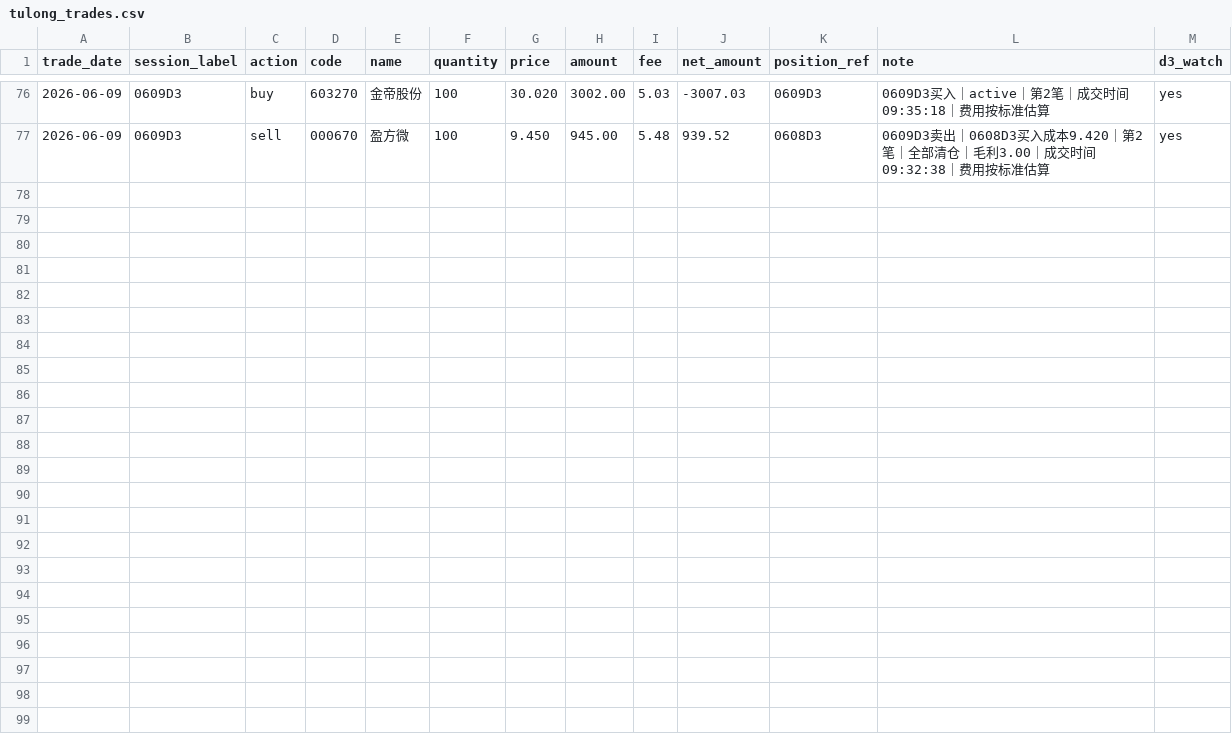
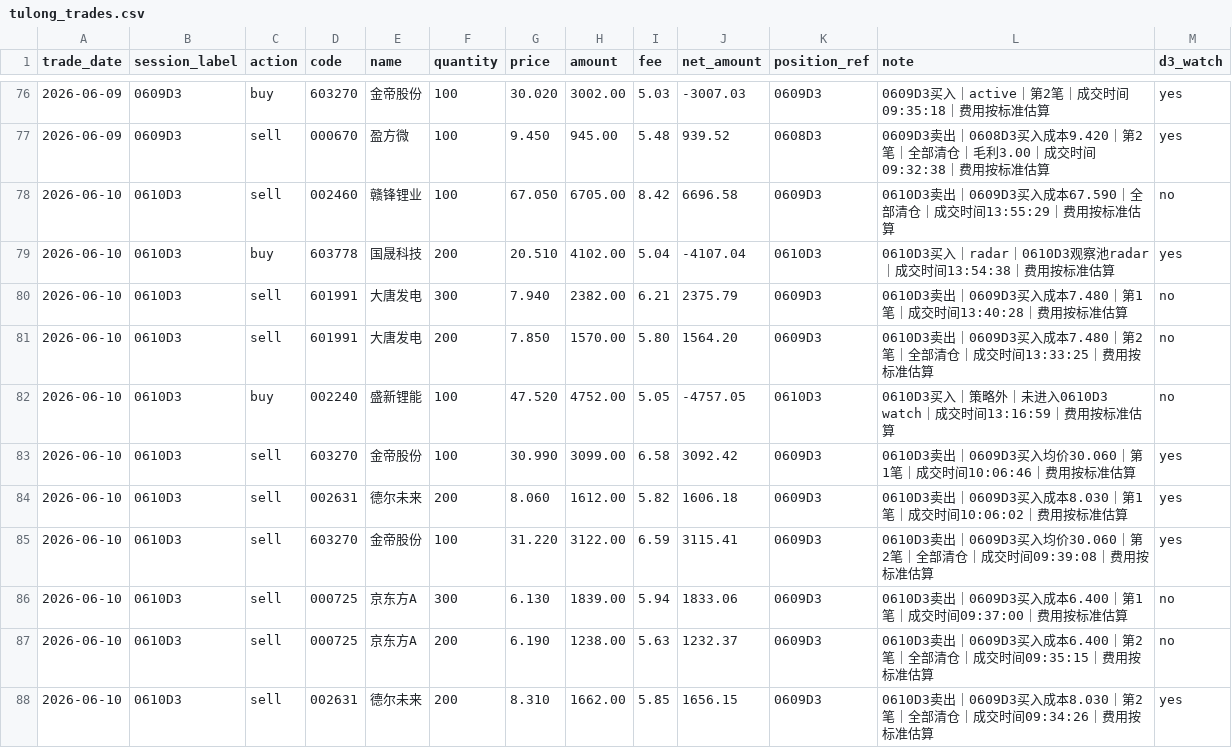
Before and after one commit to dacaochang9527/hermes-jarvis, a CSV file: skills/finance/stock-strategy-assistant/data/trades/tulong_trades.csv, drawn as a sheet; only a part is shown, gaps mark what is left out; the diff names each change by its address in the sheet, - before the commit and + after, or states it on an @@ line.

```diff
--- a/skills/finance/stock-strategy-assistant/data/trades/tulong_trades.csv
+++ b/skills/finance/stock-strategy-assistant/data/trades/tulong_trades.csv
+row 78: 2026-06-10 | 0610D3 | sell | 002460 | 赣锋锂业 | 100 | 67.050 | 6705.00 | 8.42 | 6696.58 | 0609D3 | 0610D3卖出｜0609D3买入成本67.590｜全部清仓｜成交时间13:55:29｜费用按标准估算 | no
+row 79: 2026-06-10 | 0610D3 | buy | 603778 | 国晟科技 | 200 | 20.510 | 4102.00 | 5.04 | -4107.04 | 0610D3 | 0610D3买入｜radar｜0610D3观察池radar｜成交时间13:54:38｜费用按标准估算 | yes
+row 80: 2026-06-10 | 0610D3 | sell | 601991 | 大唐发电 | 300 | 7.940 | 2382.00 | 6.21 | 2375.79 | 0609D3 | 0610D3卖出｜0609D3买入成本7.480｜第1笔｜成交时间13:40:28｜费用按标准估算 | no
+row 81: 2026-06-10 | 0610D3 | sell | 601991 | 大唐发电 | 200 | 7.850 | 1570.00 | 5.80 | 1564.20 | 0609D3 | 0610D3卖出｜0609D3买入成本7.480｜第2笔｜全部清仓｜成交时间13:33:25｜费用按标准估算 | no
+row 82: 2026-06-10 | 0610D3 | buy | 002240 | 盛新锂能 | 100 | 47.520 | 4752.00 | 5.05 | -4757.05 | 0610D3 | 0610D3买入｜策略外｜未进入0610D3 watch｜成交时间13:16:59｜费用按标准估算 | no
+row 83: 2026-06-10 | 0610D3 | sell | 603270 | 金帝股份 | 100 | 30.990 | 3099.00 | 6.58 | 3092.42 | 0609D3 | 0610D3卖出｜0609D3买入均价30.060｜第1笔｜成交时间10:06:46｜费用按标准估算 | yes
+row 84: 2026-06-10 | 0610D3 | sell | 002631 | 德尔未来 | 200 | 8.060 | 1612.00 | 5.82 | 1606.18 | 0609D3 | 0610D3卖出｜0609D3买入成本8.030｜第1笔｜成交时间10:06:02｜费用按标准估算 | yes
+row 85: 2026-06-10 | 0610D3 | sell | 603270 | 金帝股份 | 100 | 31.220 | 3122.00 | 6.59 | 3115.41 | 0609D3 | 0610D3卖出｜0609D3买入均价30.060｜第2笔｜全部清仓｜成交时间09:39:08｜费用按标准估算 | yes
+row 86: 2026-06-10 | 0610D3 | sell | 000725 | 京东方A | 300 | 6.130 | 1839.00 | 5.94 | 1833.06 | 0609D3 | 0610D3卖出｜0609D3买入成本6.400｜第1笔｜成交时间09:37:00｜费用按标准估算 | no
+row 87: 2026-06-10 | 0610D3 | sell | 000725 | 京东方A | 200 | 6.190 | 1238.00 | 5.63 | 1232.37 | 0609D3 | 0610D3卖出｜0609D3买入成本6.400｜第2笔｜全部清仓｜成交时间09:35:15｜费用按标准估算 | no
+row 88: 2026-06-10 | 0610D3 | sell | 002631 | 德尔未来 | 200 | 8.310 | 1662.00 | 5.85 | 1656.15 | 0609D3 | 0610D3卖出｜0609D3买入成本8.030｜第2笔｜全部清仓｜成交时间09:34:26｜费用按标准估算 | yes
```
Also changed, not shown: 8 other files.
